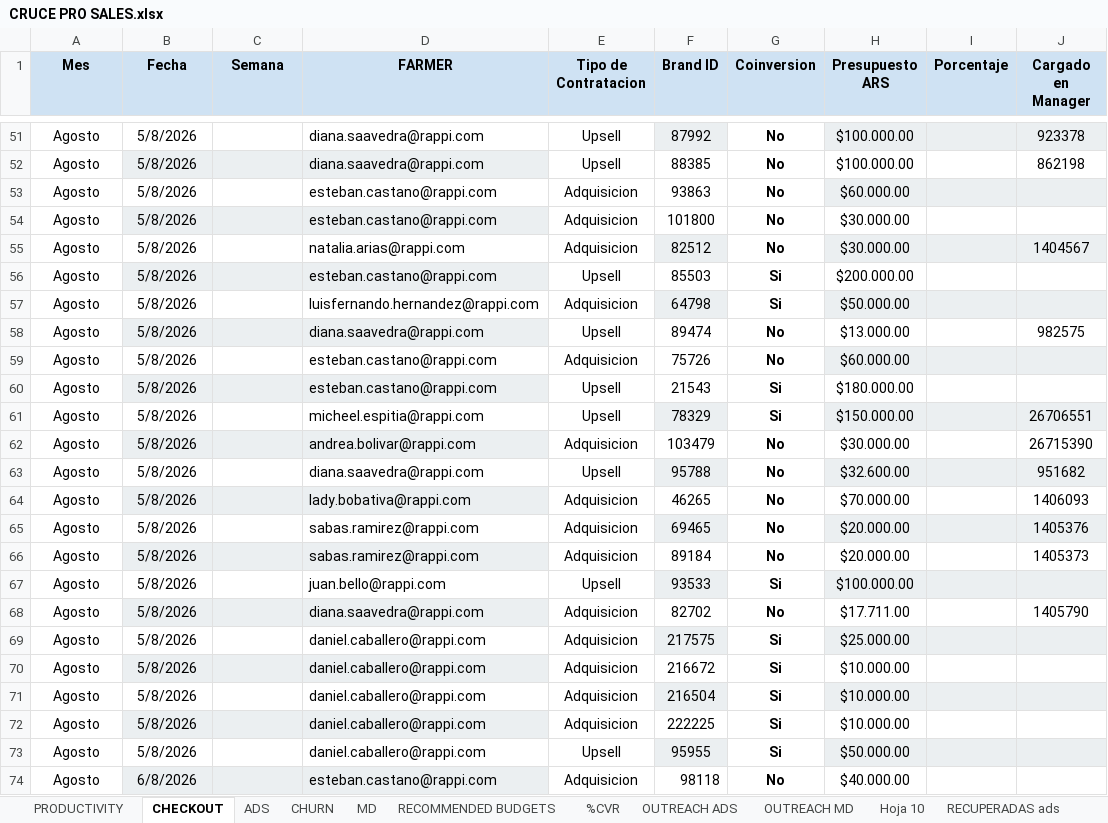
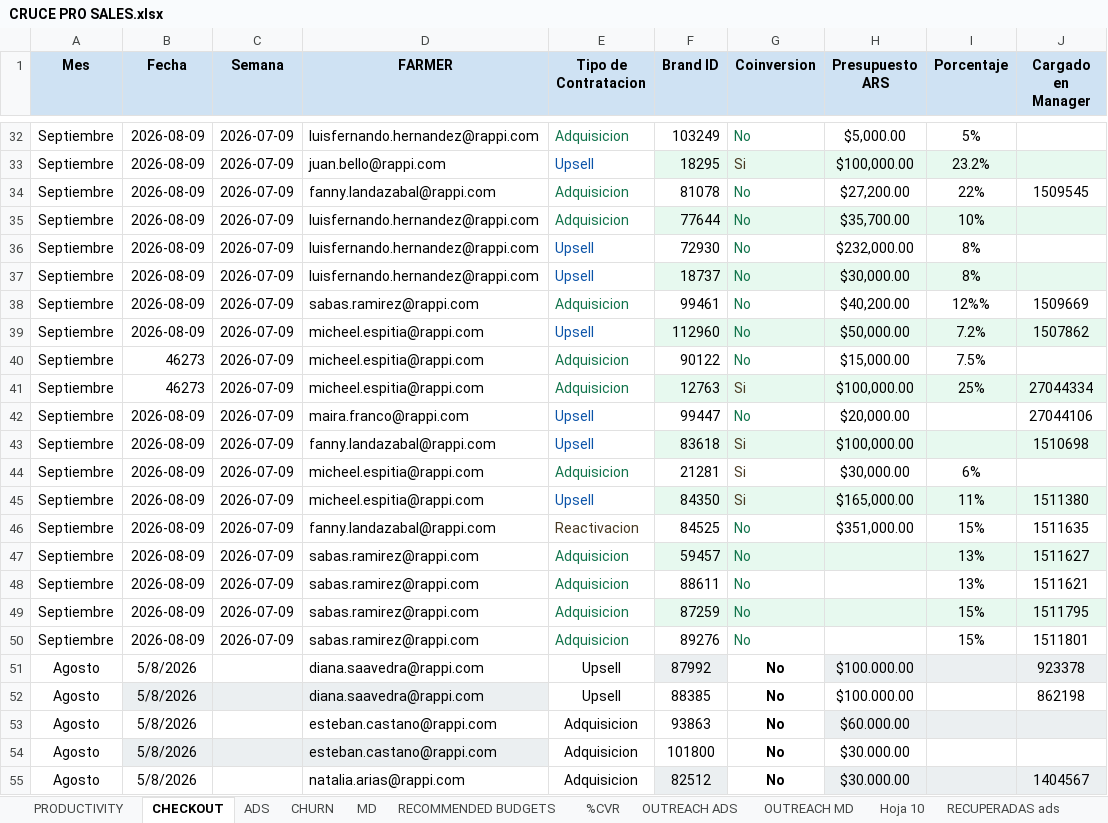
Before and after one commit to sabaschatia-netizen/eagle_for_sales, an Excel workbook: CRUCE PRO SALES.xlsx, sheet CHECKOUT, drawn as a sheet; only a part is shown, gaps mark what is left out; the shorter side is filled out with more unchanged rows; values as stored, in another font and other column widths than the file's, no borders; charts and pictures and table styles not drawn; the diff covers the shown part only; the diff names each change by its address in the sheet, - before the commit and + after, or states it on an @@ line.

Commit message:
Add files via upload

```diff
--- a/CRUCE PRO SALES.xlsx (sheet CHECKOUT)
+++ b/CRUCE PRO SALES.xlsx (sheet CHECKOUT)
+row 32: Septiembre | 2026-08-09 | 2026-07-09 | luisfernando.hernandez@rappi.com | Adquisicion | 103249 | No | $5,000.00 | 5%
+row 33: Septiembre | 2026-08-09 | 2026-07-09 | juan.bello@rappi.com | Upsell | 18295 | Si | $100,000.00 | 23.2%
+row 34: Septiembre | 2026-08-09 | 2026-07-09 | fanny.landazabal@rappi.com | Adquisicion | 81078 | No | $27,200.00 | 22% | 1509545
+row 35: Septiembre | 2026-08-09 | 2026-07-09 | luisfernando.hernandez@rappi.com | Adquisicion | 77644 | No | $35,700.00 | 10%
+row 36: Septiembre | 2026-08-09 | 2026-07-09 | luisfernando.hernandez@rappi.com | Upsell | 72930 | No | $232,000.00 | 8%
+row 37: Septiembre | 2026-08-09 | 2026-07-09 | luisfernando.hernandez@rappi.com | Upsell | 18737 | No | $30,000.00 | 8%
+row 38: Septiembre | 2026-08-09 | 2026-07-09 | sabas.ramirez@rappi.com | Adquisicion | 99461 | No | $40,200.00 | 12%% | 1509669
+row 39: Septiembre | 2026-08-09 | 2026-07-09 | micheel.espitia@rappi.com | Upsell | 112960 | No | $50,000.00 | 7.2% | 1507862
+row 40: Septiembre | 46273 | 2026-07-09 | micheel.espitia@rappi.com | Adquisicion | 90122 | No | $15,000.00 | 7.5%
+row 41: Septiembre | 46273 | 2026-07-09 | micheel.espitia@rappi.com | Adquisicion | 12763 | Si | $100,000.00 | 25% | 27044334
+row 42: Septiembre | 2026-08-09 | 2026-07-09 | maira.franco@rappi.com | Upsell | 99447 | No | $20,000.00 |  | 27044106
+row 43: Septiembre | 2026-08-09 | 2026-07-09 | fanny.landazabal@rappi.com | Upsell | 83618 | Si | $100,000.00 |  | 1510698
+row 44: Septiembre | 2026-08-09 | 2026-07-09 | micheel.espitia@rappi.com | Adquisicion | 21281 | Si | $30,000.00 | 6%
+row 45: Septiembre | 2026-08-09 | 2026-07-09 | micheel.espitia@rappi.com | Upsell | 84350 | Si | $165,000.00 | 11% | 1511380
+row 46: Septiembre | 2026-08-09 | 2026-07-09 | fanny.landazabal@rappi.com | Reactivacion | 84525 | No | $351,000.00 | 15% | 1511635
+row 47: Septiembre | 2026-08-09 | 2026-07-09 | sabas.ramirez@rappi.com | Adquisicion | 59457 | No |  | 13% | 1511627
+row 48: Septiembre | 2026-08-09 | 2026-07-09 | sabas.ramirez@rappi.com | Adquisicion | 88611 | No |  | 13% | 1511621
+row 49: Septiembre | 2026-08-09 | 2026-07-09 | sabas.ramirez@rappi.com | Adquisicion | 87259 | No |  | 15% | 1511795
+row 50: Septiembre | 2026-08-09 | 2026-07-09 | sabas.ramirez@rappi.com | Adquisicion | 89276 | No |  | 15% | 1511801
```
Also changed, not shown: 30 added rows and 49 removed rows elsewhere in this sheet, charts or pictures.
